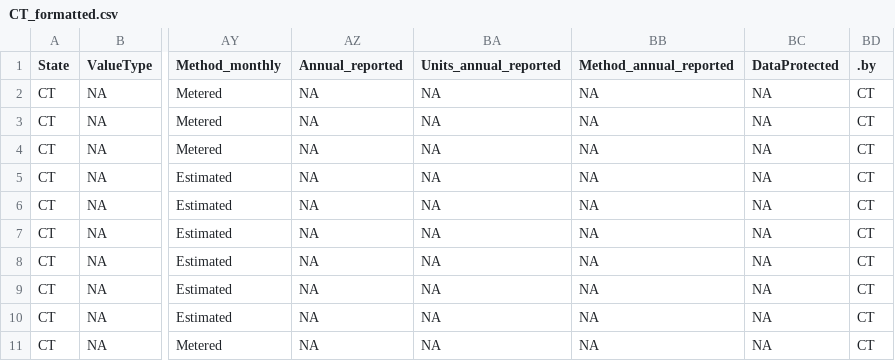
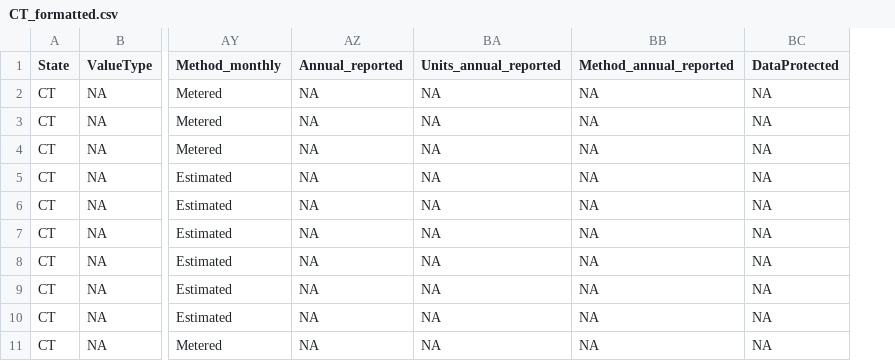
Before and after one commit to rniswon/IndustrialWU, a CSV file: FormattedDataOutputs/Statewise/CT_formatted.csv, drawn as a sheet; only a part is shown, gaps mark what is left out; the diff names each change by its address in the sheet, - before the commit and + after, or states it on an @@ line.

```diff
--- a/FormattedDataOutputs/Statewise/CT_formatted.csv
+++ b/FormattedDataOutputs/Statewise/CT_formatted.csv
-column BD (.by), rows 2-11: all CT
```
Also changed, not shown: FormattedDataOutputs/Statewise/VT_formatted.csv, 9 other files.
